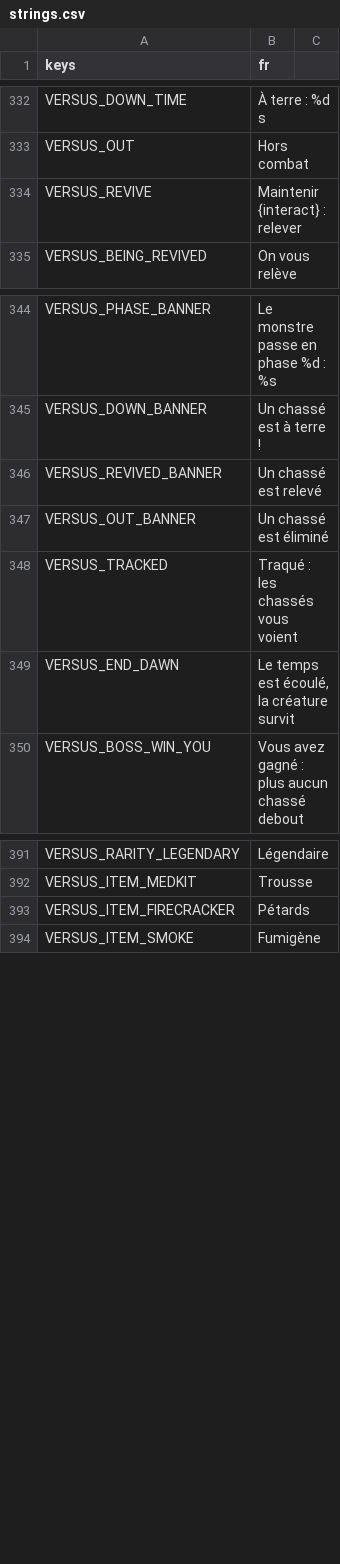
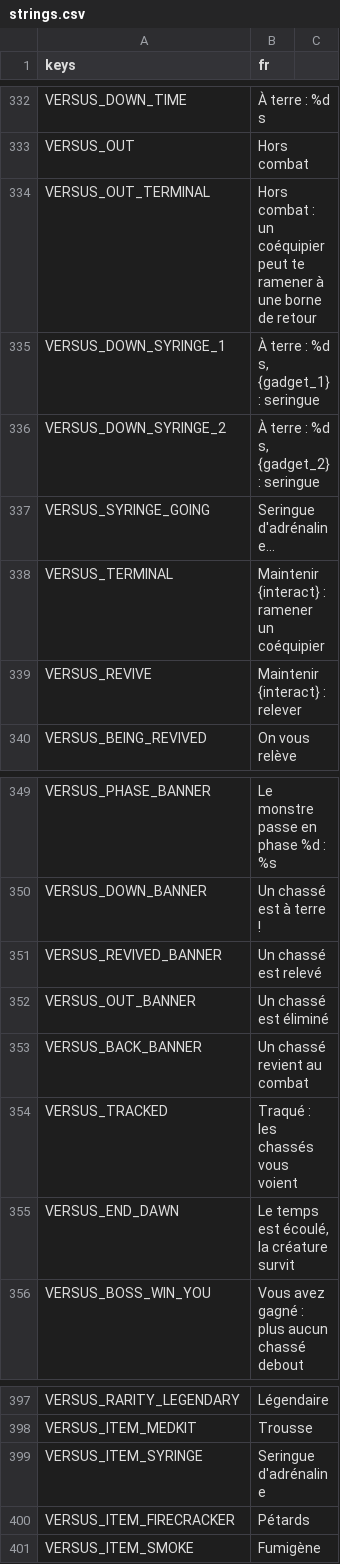
Before and after one commit to retardAFK/echo, a CSV file: game/i18n/strings.csv, drawn as a sheet; only a part is shown, gaps mark what is left out; the diff names each change by its address in the sheet, - before the commit and + after, or states it on an @@ line.

```diff
--- a/game/i18n/strings.csv
+++ b/game/i18n/strings.csv
+row 334: VERSUS_OUT_TERMINAL | Hors combat : un coéquipier peut te ramener à une borne de retour
+row 335: VERSUS_DOWN_SYRINGE_1 | À terre : %d s, {gadget_1} : seringue
+row 336: VERSUS_DOWN_SYRINGE_2 | À terre : %d s, {gadget_2} : seringue
+row 337: VERSUS_SYRINGE_GOING | Seringue d'adrénaline…
+row 338: VERSUS_TERMINAL | Maintenir {interact} : ramener un coéquipier
+row 353: VERSUS_BACK_BANNER | Un chassé revient au combat
+row 399: VERSUS_ITEM_SYRINGE | Seringue d'adrénaline
```
Also changed, not shown: 27 other files.
